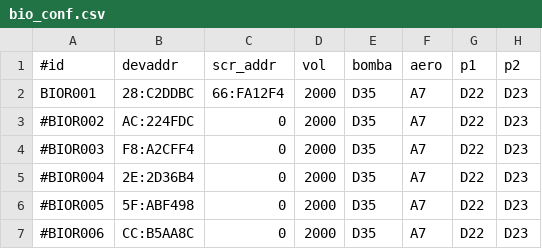
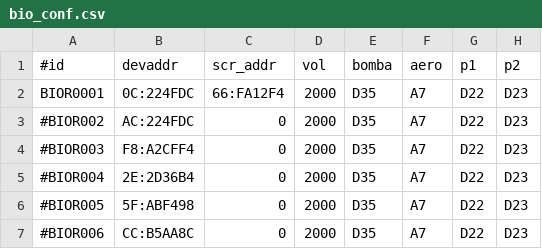
Before and after one commit to pp-4braintech/scp-project, a CSV file: bio_conf.csv, drawn as a sheet; only a part is shown; the diff names each change by its address in the sheet, - before the commit and + after, or states it on an @@ line.

```diff
--- a/bio_conf.csv
+++ b/bio_conf.csv
-A2 (#id): BIOR001
+A2 (#id): BIOR0001
-B2 (devaddr): 28:C2DDBC
+B2 (devaddr): 0C:224FDC
```
